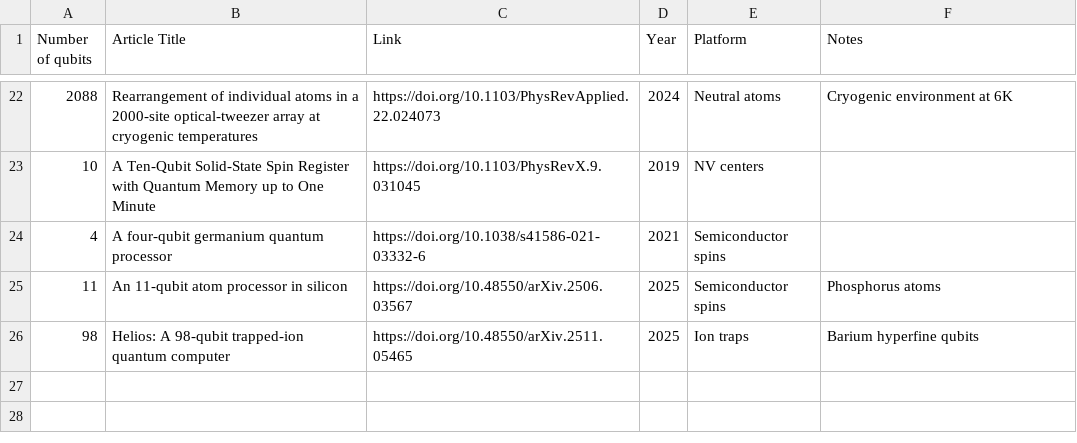
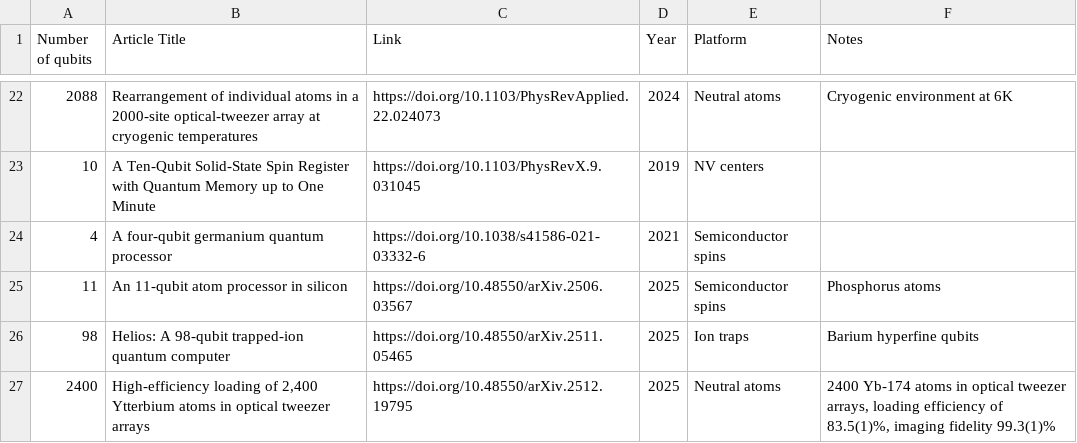
Before and after one commit to francois-marie/awesome-quantum-computing-experiments, a CSV file: data/qubit_count.csv, drawn as a sheet; only a part is shown, gaps mark what is left out.

Commit message:
Update qubit_count.csv (#137)

```diff
--- a/data/qubit_count.csv
+++ b/data/qubit_count.csv
@@ -26 +26,2 @@
 "98","Helios: A 98-qubit trapped-ion quantum computer","https://doi.org/10.48550/arXiv.2511.05465","2025","Ion traps","Barium hyperfine qubits"
+"2400","High-efficiency loading of 2,400 Ytterbium atoms in optical tweezer arrays","https://doi.org/10.48550/arXiv.2512.19795","2025","Neutral atoms","2400 Yb-174 atoms in optical tweezer arrays, loading efficiency of 83.5(1)%, imaging fidelity 99.3(1)%"
```
